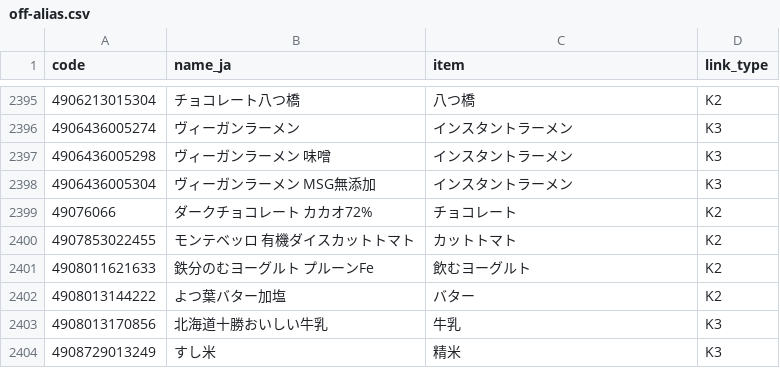
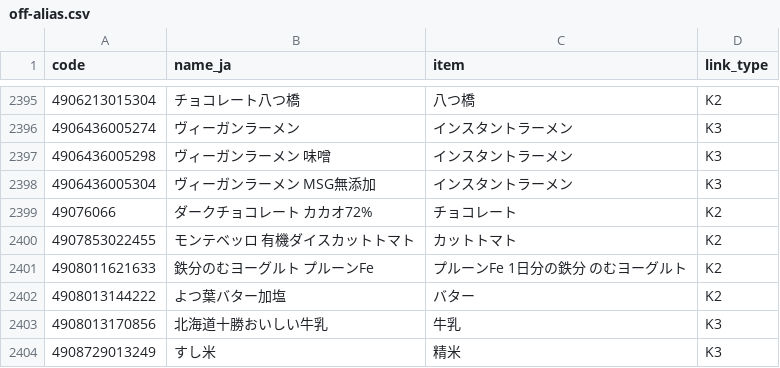
Before and after one commit to wanziwanzi250-a11y/off-japan-names, a CSV file: off-alias.csv, drawn as a sheet; only a part is shown, gaps mark what is left out.

Commit message:
Relink 1 row in off-alias.csv (2026-11-05): 3,184 rows for 2,857 names

```diff
--- a/off-alias.csv
+++ b/off-alias.csv
@@ -2400,3 +2400,3 @@ code,name_ja,item,link_type
 4907853022455,モンテベッロ 有機ダイスカットトマト,カットトマト,K2
-4908011621633,鉄分のむヨーグルト プルーンFe,飲むヨーグルト,K2
+4908011621633,鉄分のむヨーグルト プルーンFe,プルーンFe 1日分の鉄分 のむヨーグルト,K2
 4908013144222,よつ葉バター加塩,バター,K2
```
Also changed, not shown: 1 other file.
